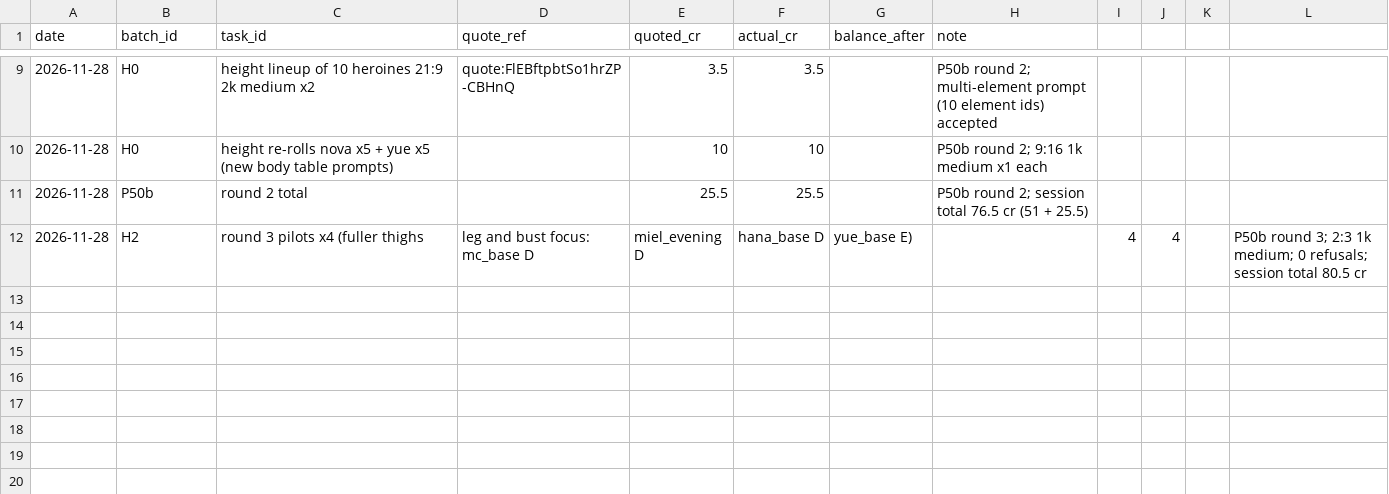
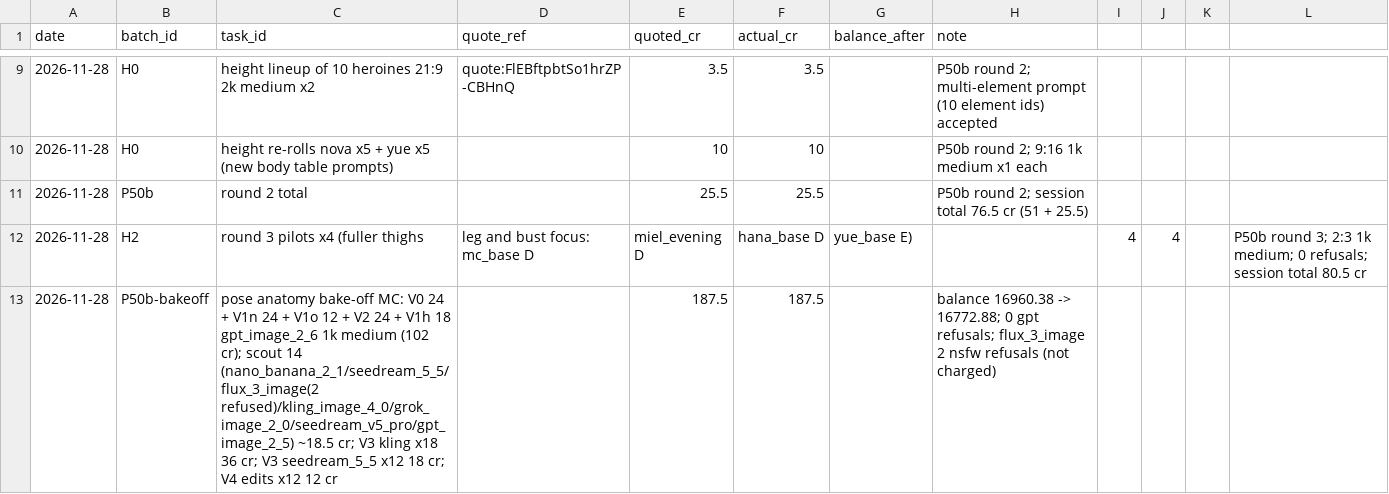
Before and after one commit to hshshzhwhha181-ctrl/tile-waifu, a CSV file: design/art_batches/SPEND_LOG.csv, drawn as a sheet; only a part is shown, gaps mark what is left out; the diff names each change by its address in the sheet, - before the commit and + after, or states it on an @@ line.

```diff
--- a/design/art_batches/SPEND_LOG.csv
+++ b/design/art_batches/SPEND_LOG.csv
+row 13: 2026-11-28 | P50b-bakeoff | pose anatomy bake-off MC: V0 24 + V1n 24 + V1o 12 + V2 24 + V1h 18 gpt_image_2_6 1k medium (102 cr); scout 14 (nano_banana_2_1/seedream_5_5/flux_3_image(2 refused)/kling_image_4_0/grok_image_2_0/seedream_v5_pro/gpt_image_2_5) ~18.5 cr; V3 kling x18 36 cr; V3 seedream_5_5 x12 18 cr; V4 edits x12 12 cr |  | 187.5 | 187.5 |  | balance 16960.38 -> 16772.88; 0 gpt refusals; flux_3_image 2 nsfw refusals (not charged)
```
Also changed, not shown: 5 other files.
